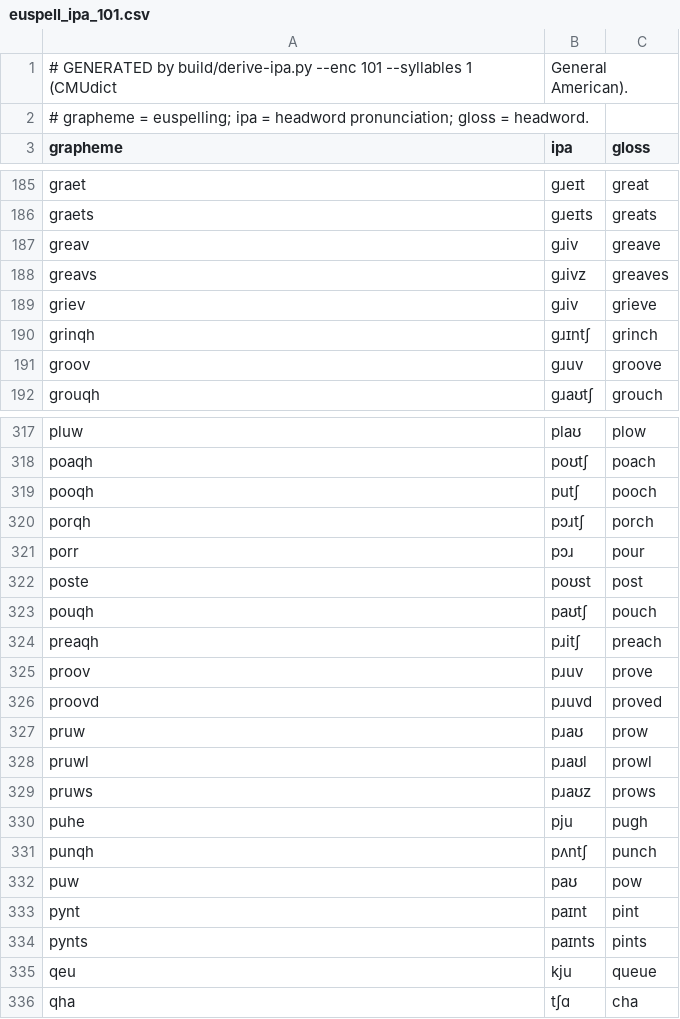
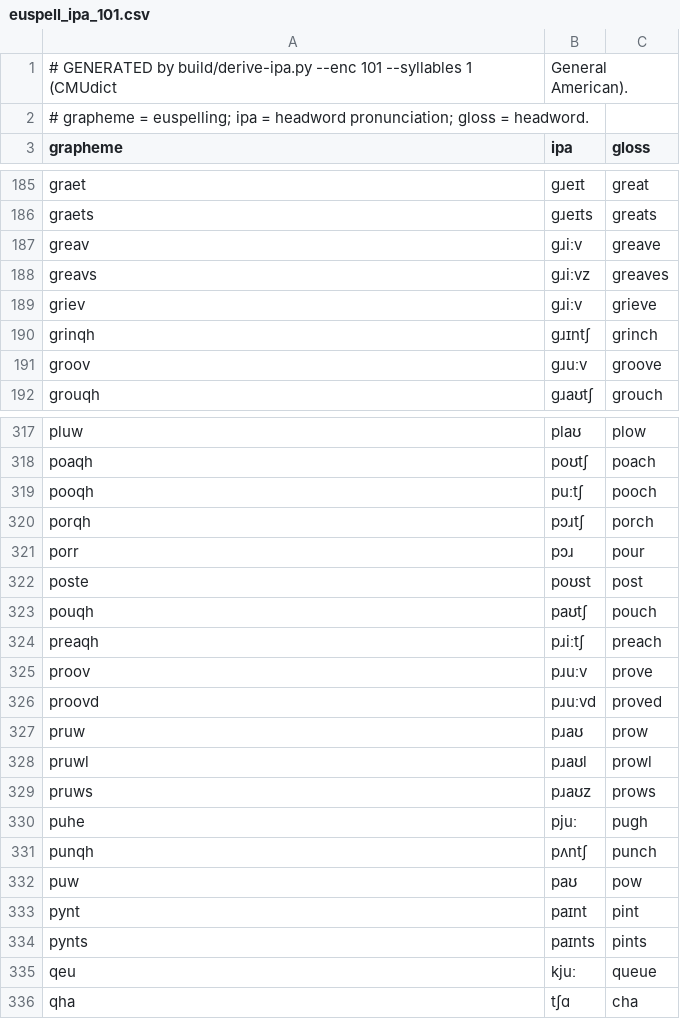
Before and after one commit to ossiak/euspell, a CSV file: data/euspell_ipa_101.csv, drawn as a sheet; only a part is shown, gaps mark what is left out; the diff covers the shown part only.

```diff
--- a/data/euspell_ipa_101.csv
+++ b/data/euspell_ipa_101.csv
@@ -186,7 +186,7 @@ graet,ɡɹeɪt,great
 graets,ɡɹeɪts,greats
-greav,ɡɹiv,greave
-greavs,ɡɹivz,greaves
-griev,ɡɹiv,grieve
+greav,ɡɹiːv,greave
+greavs,ɡɹiːvz,greaves
+griev,ɡɹiːv,grieve
 grinqh,ɡɹɪntʃ,grinch
-groov,ɡɹuv,groove
+groov,ɡɹuːv,groove
 grouqh,ɡɹaʊtʃ,grouch
@@ -318,3 +318,3 @@ pluw,plaʊ,plow
 poaqh,poʊtʃ,poach
-pooqh,putʃ,pooch
+pooqh,puːtʃ,pooch
 porqh,pɔɹtʃ,porch
@@ -323,5 +323,5 @@ poste,poʊst,post
 pouqh,paʊtʃ,pouch
-preaqh,pɹitʃ,preach
-proov,pɹuv,prove
-proovd,pɹuvd,proved
+preaqh,pɹiːtʃ,preach
+proov,pɹuːv,prove
+proovd,pɹuːvd,proved
 pruw,pɹaʊ,prow
@@ -329,3 +329,3 @@ pruwl,pɹaʊl,prowl
 pruws,pɹaʊz,prows
-puhe,pju,pugh
+puhe,pjuː,pugh
 punqh,pʌntʃ,punch
@@ -334,3 +334,3 @@ pynt,paɪnt,pint
 pynts,paɪnts,pints
-qeu,kju,queue
+qeu,kjuː,queue
 qha,tʃɑ,cha
```
Also changed, not shown: 82 edited cells elsewhere in this file, data/euspell_ipa_101_extra.csv, data/euspell_ipa_101_multi.csv, 3 other files.
